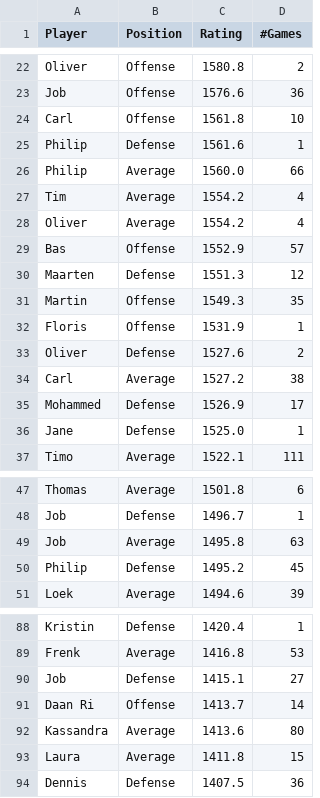
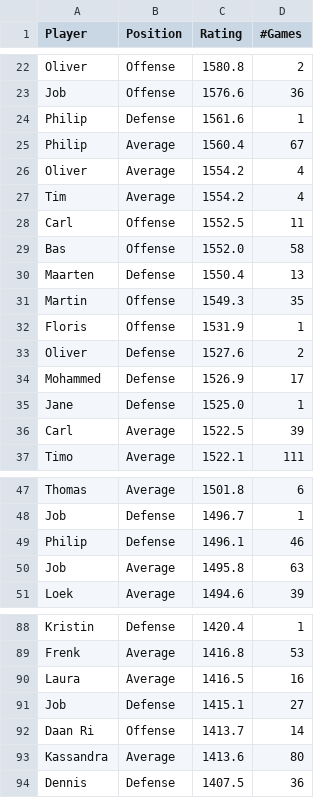
Before and after one commit to BartvonMeijenfeldt/fussball_rankings, a CSV file: beta_ratings.csv, drawn as a sheet; only a part is shown, gaps mark what is left out; the diff covers the shown part only.

```diff
--- a/beta_ratings.csv
+++ b/beta_ratings.csv
@@ -23,9 +23,9 @@ Oliver,Offense,1580.8,2
 Job,Offense,1576.6,36
-Carl,Offense,1561.8,10
 Philip ,Defense,1561.6,1
-Philip,Average,1560.0,66
+Philip,Average,1560.4,67
+Oliver,Average,1554.2,4
 Tim,Average,1554.2,4
-Oliver,Average,1554.2,4
-Bas,Offense,1552.9,57
-Maarten,Defense,1551.3,12
+Carl,Offense,1552.5,11
+Bas,Offense,1552.0,58
+Maarten,Defense,1550.4,13
 Martin,Offense,1549.3,35
@@ -33,5 +33,5 @@ Floris,Offense,1531.9,1
 Oliver,Defense,1527.6,2
-Carl,Average,1527.2,38
 Mohammed,Defense,1526.9,17
 Jane,Defense,1525.0,1
+Carl,Average,1522.5,39
 Timo,Average,1522.1,111
@@ -48,4 +48,4 @@ Thomas,Average,1501.8,6
 Job ,Defense,1496.7,1
+Philip,Defense,1496.1,46
 Job,Average,1495.8,63
-Philip,Defense,1495.2,45
 Loek,Average,1494.6,39
@@ -89,2 +89,3 @@ Kristin,Defense,1420.4,1
 Frenk,Average,1416.8,53
+Laura,Average,1416.5,16
 Job,Defense,1415.1,27
@@ -92,3 +93,2 @@ Daan Ri,Offense,1413.7,14
 Kassandra,Average,1413.6,80
-Laura,Average,1411.8,15
 Dennis,Defense,1407.5,36
```
Also changed, not shown: 1 added row, 1 removed row and 16 edited cells elsewhere in this file, calculations.csv, results_table_football.csv, 1 other file.
